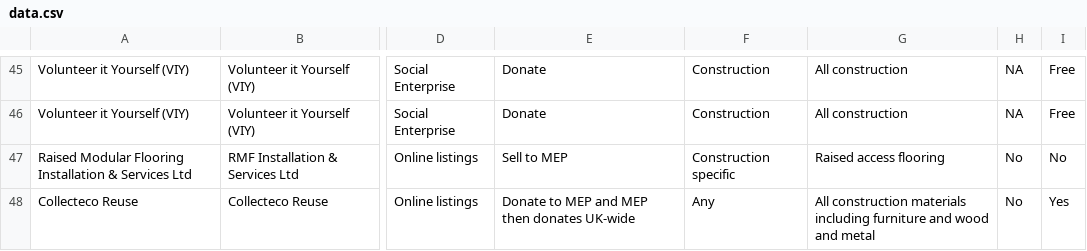
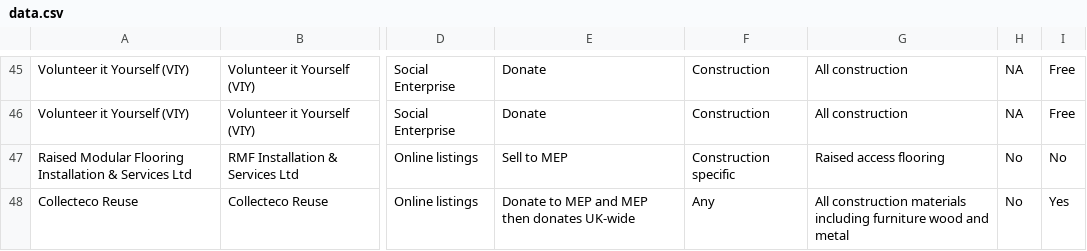
Before and after one commit to SW2893/sustainabilitytool-maps, a CSV file: src/mep/data.csv, drawn as a sheet; only a part is shown, gaps mark what is left out; the diff names each change by its address in the sheet, - before the commit and + after, or states it on an @@ line.

Commit message:
Changed it back to original

```diff
--- a/src/mep/data.csv
+++ b/src/mep/data.csv
-G48: …including furniture and wood and…
+G48: …including furniture wood and…
```
